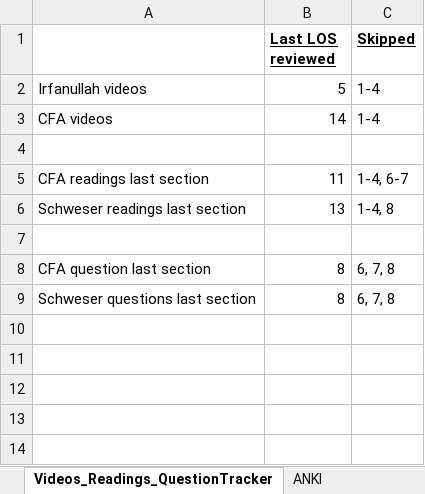
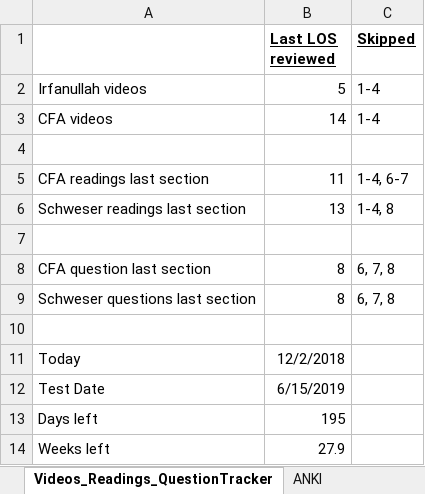
Before and after one commit to sungcalvin/CodeProjects, an Excel workbook: CFA L3 2019/CFA_Readings Progress Tracker.xlsx, sheet Videos_Readings_QuestionTracker, drawn as a sheet; values as stored, in another font and other column widths than the file's, no borders; the diff names each change by its address in the sheet, - before the commit and + after, or states it on an @@ line.

Commit message:
CFA progress tracker

```diff
--- a/CFA L3 2019/CFA_Readings Progress Tracker.xlsx (sheet Videos_Readings_QuestionTracker)
+++ b/CFA L3 2019/CFA_Readings Progress Tracker.xlsx (sheet Videos_Readings_QuestionTracker)
+row 10: (empty)
+row 11: Today | 12/2/2018
+row 12: Test Date | 6/15/2019
+row 13: Days left | 195
+row 14: Weeks left | 27.9
```
